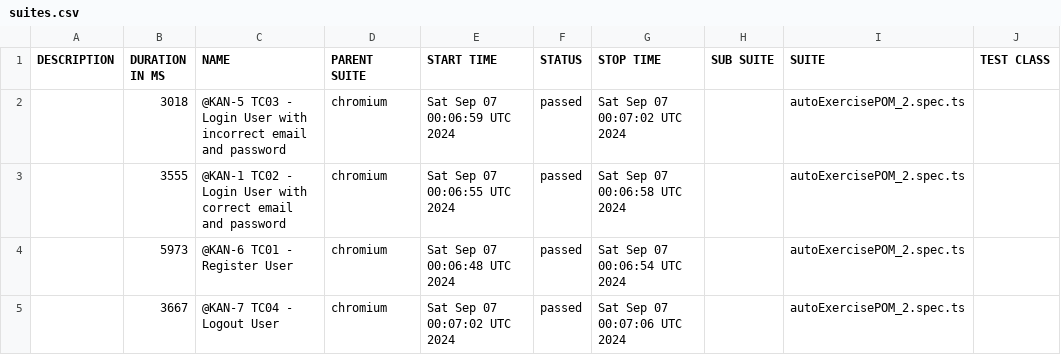
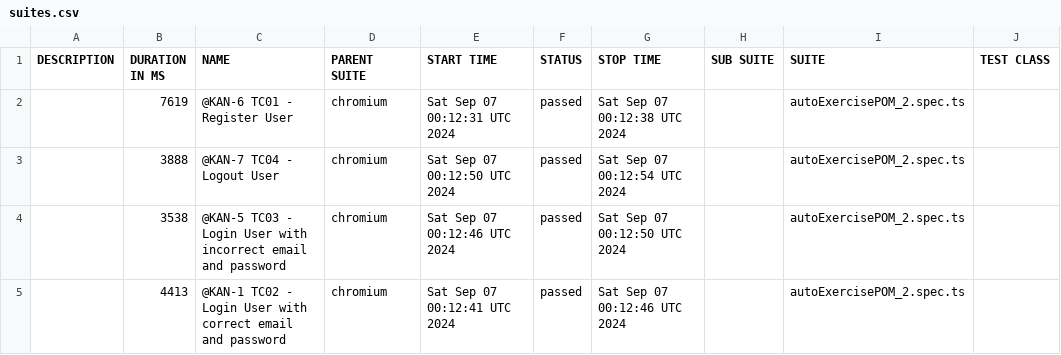
Before and after one commit to fndiaye2015/playwright-demo, a CSV file: data/suites.csv, drawn as a sheet; only a part is shown; the diff names each change by its address in the sheet, - before the commit and + after, or states it on an @@ line.

```diff
--- a/data/suites.csv
+++ b/data/suites.csv
-B2 (DURATION IN MS): 3018
+B2 (DURATION IN MS): 7619
-C2 (NAME): @KAN-5 TC03 - Login User with incorrect email and password
+C2 (NAME): @KAN-6 TC01 - Register User
-E2 (START TIME): Sat Sep 07 00:06:59 UTC 2024
+E2 (START TIME): Sat Sep 07 00:12:31 UTC 2024
-G2 (STOP TIME): Sat Sep 07 00:07:02 UTC 2024
+G2 (STOP TIME): Sat Sep 07 00:12:38 UTC 2024
-B3 (DURATION IN MS): 3555
+B3 (DURATION IN MS): 3888
-C3 (NAME): @KAN-1 TC02 - Login User with correct email and password
+C3 (NAME): @KAN-7 TC04 - Logout User
-E3 (START TIME): Sat Sep 07 00:06:55 UTC 2024
+E3 (START TIME): Sat Sep 07 00:12:50 UTC 2024
-G3 (STOP TIME): Sat Sep 07 00:06:58 UTC 2024
+G3 (STOP TIME): Sat Sep 07 00:12:54 UTC 2024
-B4 (DURATION IN MS): 5973
+B4 (DURATION IN MS): 3538
-C4 (NAME): @KAN-6 TC01 - Register User
+C4 (NAME): @KAN-5 TC03 - Login User with incorrect email and password
-E4 (START TIME): Sat Sep 07 00:06:48 UTC 2024
+E4 (START TIME): Sat Sep 07 00:12:46 UTC 2024
-G4 (STOP TIME): Sat Sep 07 00:06:54 UTC 2024
+G4 (STOP TIME): Sat Sep 07 00:12:50 UTC 2024
-B5 (DURATION IN MS): 3667
+B5 (DURATION IN MS): 4413
-C5 (NAME): @KAN-7 TC04 - Logout User
+C5 (NAME): @KAN-1 TC02 - Login User with correct email and password
-E5 (START TIME): Sat Sep 07 00:07:02 UTC 2024
+E5 (START TIME): Sat Sep 07 00:12:41 UTC 2024
-G5 (STOP TIME): Sat Sep 07 00:07:06 UTC 2024
+G5 (STOP TIME): Sat Sep 07 00:12:46 UTC 2024
```
Also changed, not shown: 30 other files.
